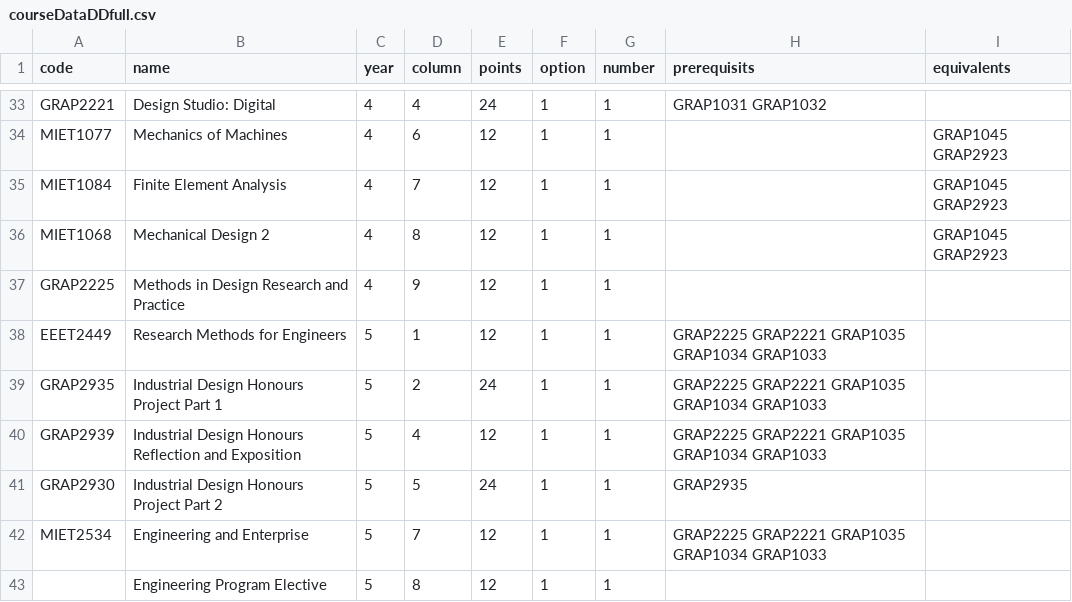
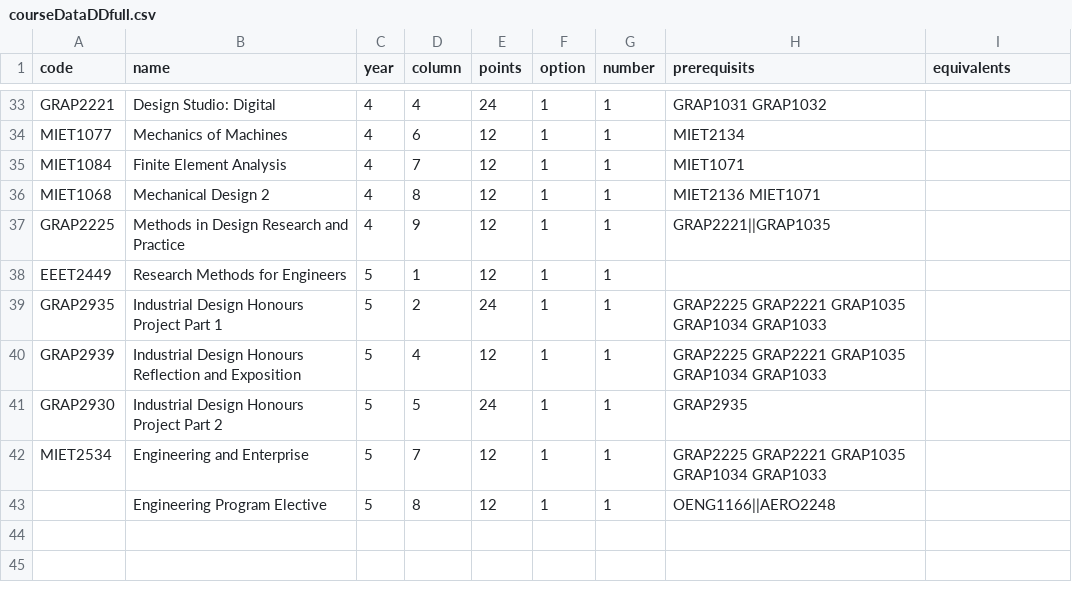
Before and after one commit to RMIT-Industrial-Design/Program-Maps, a CSV file: courseDataDDfull.csv, drawn as a sheet; only a part is shown, gaps mark what is left out; the diff covers the shown part only; the diff names each change by its address in the sheet, - before the commit and + after, or states it on an @@ line.

Commit message:
added prerequisits

```diff
--- a/courseDataDDfull.csv
+++ b/courseDataDDfull.csv
-H34 (prerequisits): (empty)
+H34 (prerequisits): MIET2134
-I34:I36 (equivalents): GRAP1045 GRAP2923
+I34:I36 (equivalents): (empty)
-H35 (prerequisits): (empty)
+H35 (prerequisits): MIET1071
-H36 (prerequisits): (empty)
+H36 (prerequisits): MIET2136 MIET1071
-H37 (prerequisits): (empty)
+H37 (prerequisits): GRAP2221||GRAP1035
-H38 (prerequisits): GRAP2225 GRAP2221 GRAP1035 GRAP1034 GRAP1033
+H38 (prerequisits): (empty)
-H43 (prerequisits): (empty)
+H43 (prerequisits): OENG1166||AERO2248
```
Also changed, not shown: 23 edited cells elsewhere in this file.
